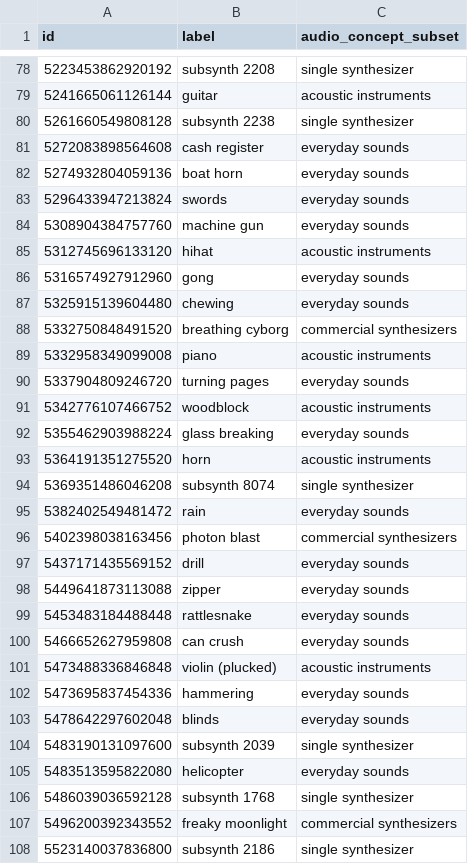
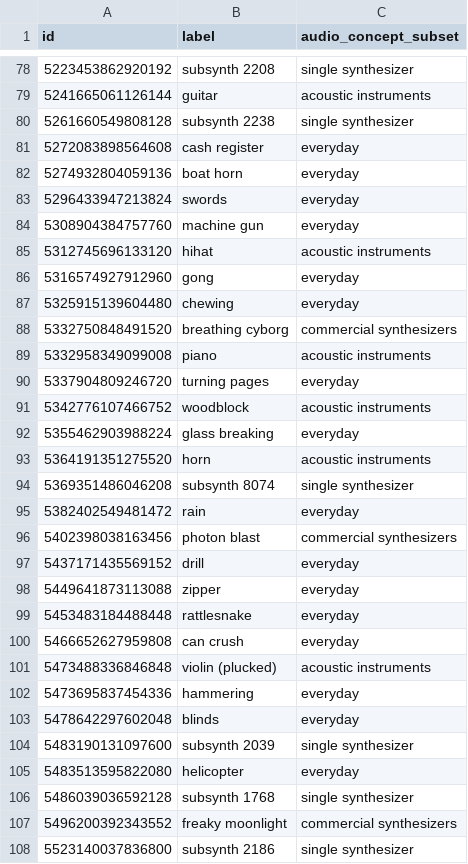
Before and after one commit to interactiveaudiolab/VocalSketchDataSet, a CSV file: sound_labels.csv, drawn as a sheet; only a part is shown, gaps mark what is left out; the diff covers the shown part only.

Commit message:
Changed "everyday sounds" to "everyday" in csv files to match with paper

```diff
--- a/sound_labels.csv
+++ b/sound_labels.csv
@@ -80,27 +80,27 @@ id,label,audio_concept_subset
 5261660549808128,subsynth 2238,single synthesizer
-5272083898564608,cash register,everyday sounds
-5274932804059136,boat horn,everyday sounds
-5296433947213824,swords,everyday sounds
-5308904384757760,machine gun,everyday sounds
+5272083898564608,cash register,everyday
+5274932804059136,boat horn,everyday
+5296433947213824,swords,everyday
+5308904384757760,machine gun,everyday
 5312745696133120,hihat,acoustic instruments
-5316574927912960,gong,everyday sounds
-5325915139604480,chewing,everyday sounds
+5316574927912960,gong,everyday
+5325915139604480,chewing,everyday
 5332750848491520,breathing cyborg,commercial synthesizers
 5332958349099008,piano,acoustic instruments
-5337904809246720,turning pages,everyday sounds
+5337904809246720,turning pages,everyday
 5342776107466752,woodblock,acoustic instruments
-5355462903988224,glass breaking,everyday sounds
+5355462903988224,glass breaking,everyday
 5364191351275520,horn,acoustic instruments
 5369351486046208,subsynth 8074,single synthesizer
-5382402549481472,rain,everyday sounds
+5382402549481472,rain,everyday
 5402398038163456,photon blast,commercial synthesizers
-5437171435569152,drill,everyday sounds
-5449641873113088,zipper,everyday sounds
-5453483184488448,rattlesnake,everyday sounds
-5466652627959808,can crush,everyday sounds
+5437171435569152,drill,everyday
+5449641873113088,zipper,everyday
+5453483184488448,rattlesnake,everyday
+5466652627959808,can crush,everyday
 5473488336846848,violin (plucked),acoustic instruments
-5473695837454336,hammering,everyday sounds
-5478642297602048,blinds,everyday sounds
+5473695837454336,hammering,everyday
+5478642297602048,blinds,everyday
 5483190131097600,subsynth 2039,single synthesizer
-5483513595822080,helicopter,everyday sounds
+5483513595822080,helicopter,everyday
 5486039036592128,subsynth 1768,single synthesizer
```
Also changed, not shown: 104 edited cells elsewhere in this file, sound_recordings.csv, 2 other files.
